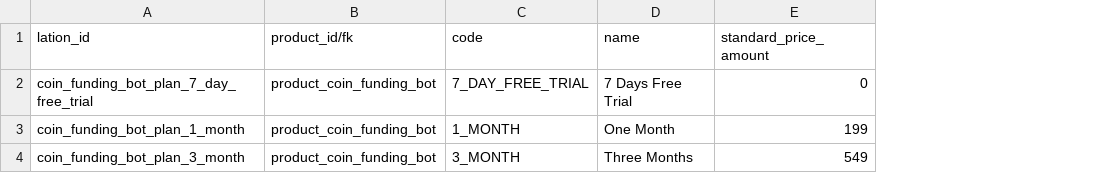
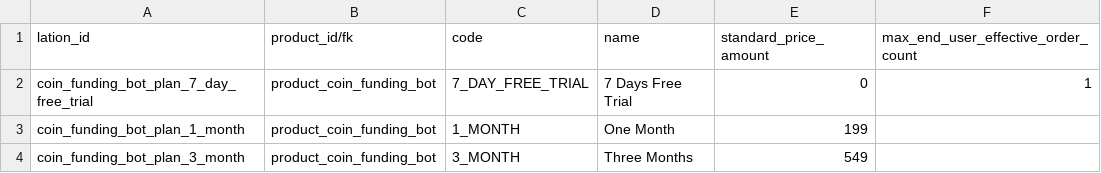
Before and after one commit to gocreating/lation, a CSV file: lation/modules/coin/data/plan.csv, drawn as a sheet; the diff names each change by its address in the sheet, - before the commit and + after, or states it on an @@ line.

Commit message:
Add max_end_user_effective_order_count to Product and Plan

```diff
--- a/lation/modules/coin/data/plan.csv
+++ b/lation/modules/coin/data/plan.csv
+column F, rows 1-2: max_end_user_effective_order_count | 1
```
Also changed, not shown: 3 other files.
